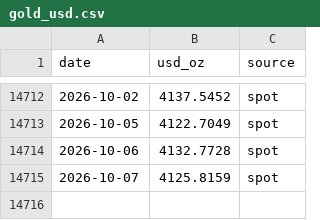
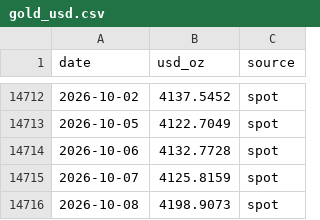
Before and after one commit to vaibhavgit9210/mygoldfund, a CSV file: history/gold_usd.csv, drawn as a sheet; only a part is shown, gaps mark what is left out.

```diff
--- a/history/gold_usd.csv
+++ b/history/gold_usd.csv
@@ -14715 +14715,2 @@ date,usd_oz,source
 2026-10-07,4125.8159,spot
+2026-10-08,4198.9073,spot
```
Also changed, not shown: history/silver_usd.csv, 2 other files.
